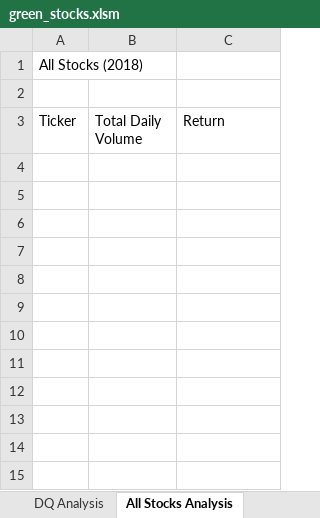
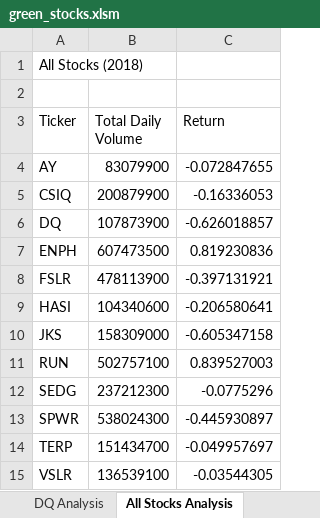
Before and after one commit to rachael-meinders/stock-analysis, an Excel workbook: green_stocks.xlsm, sheet All Stocks Analysis, drawn as a sheet; values as stored, in another font and other column widths than the file's, no borders; the diff names each change by its address in the sheet, - before the commit and + after, or states it on an @@ line.

Commit message:
commit all stocks analysis

```diff
--- a/green_stocks.xlsm (sheet All Stocks Analysis)
+++ b/green_stocks.xlsm (sheet All Stocks Analysis)
+row 4: AY | 83079900 | -0.072847655
+row 5: CSIQ | 200879900 | -0.16336053
+row 6: DQ | 107873900 | -0.626018857
+row 7: ENPH | 607473500 | 0.819230836
+row 8: FSLR | 478113900 | -0.397131921
+row 9: HASI | 104340600 | -0.206580641
+row 10: JKS | 158309000 | -0.605347158
+row 11: RUN | 502757100 | 0.839527003
+row 12: SEDG | 237212300 | -0.0775296
+row 13: SPWR | 538024300 | -0.445930897
+row 14: TERP | 151434700 | -0.049957697
+row 15: VSLR | 136539100 | -0.03544305
```
